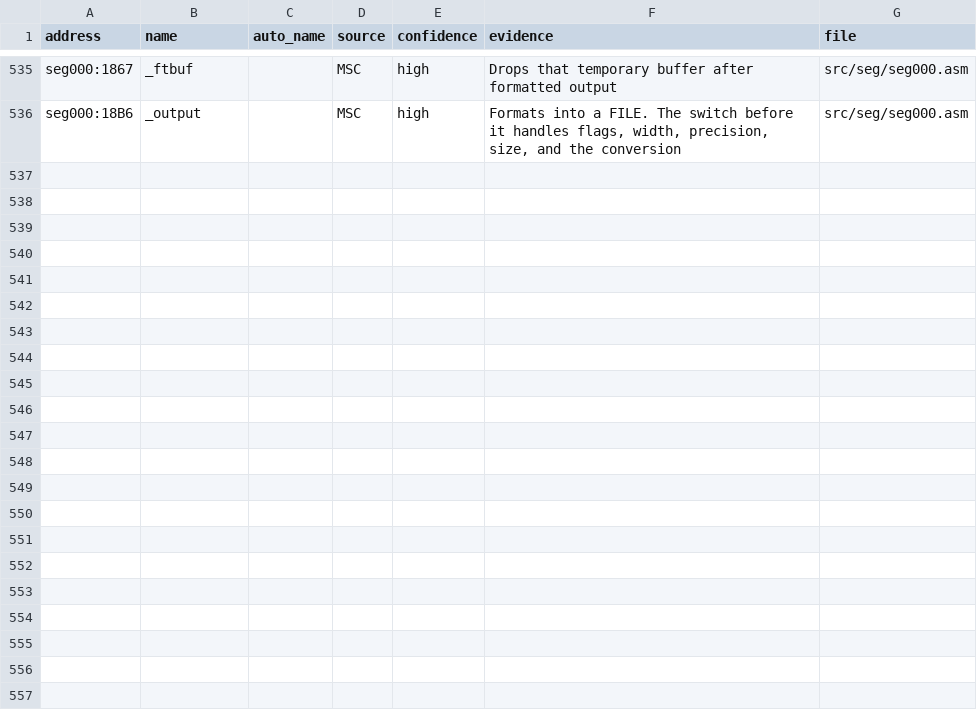
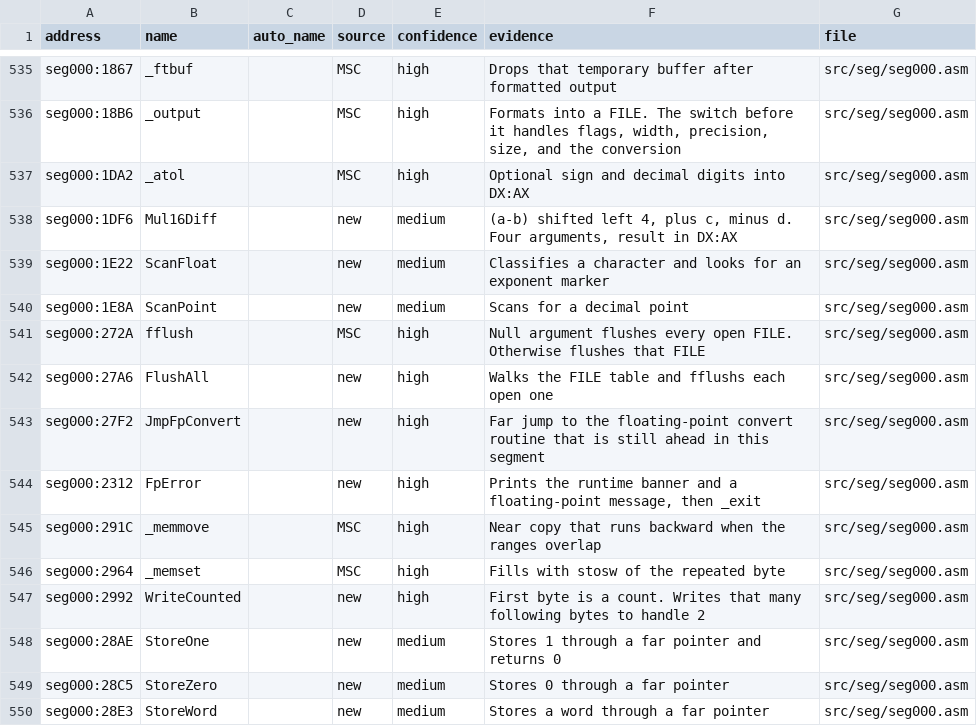
Before and after one commit to abdulahmad/NHL94PC, a CSV file: docs/name_map.csv, drawn as a sheet; only a part is shown, gaps mark what is left out; the diff names each change by its address in the sheet, - before the commit and + after, or states it on an @@ line.

```diff
--- a/docs/name_map.csv
+++ b/docs/name_map.csv
+row 537: seg000:1DA2 | _atol |  | MSC | high | Optional sign and decimal digits into DX:AX | src/seg/seg000.asm
+row 538: seg000:1DF6 | Mul16Diff |  | new | medium | (a-b) shifted left 4, plus c, minus d. Four arguments, result in DX:AX | src/seg/seg000.asm
+row 539: seg000:1E22 | ScanFloat |  | new | medium | Classifies a character and looks for an exponent marker | src/seg/seg000.asm
+row 540: seg000:1E8A | ScanPoint |  | new | medium | Scans for a decimal point | src/seg/seg000.asm
+row 541: seg000:272A | fflush |  | MSC | high | Null argument flushes every open FILE. Otherwise flushes that FILE | src/seg/seg000.asm
+row 542: seg000:27A6 | FlushAll |  | new | high | Walks the FILE table and fflushs each open one | src/seg/seg000.asm
+row 543: seg000:27F2 | JmpFpConvert |  | new | high | Far jump to the floating-point convert routine that is still ahead in this segment | src/seg/seg000.asm
+row 544: seg000:2312 | FpError |  | new | high | Prints the runtime banner and a floating-point message, then _exit | src/seg/seg000.asm
+row 545: seg000:291C | _memmove |  | MSC | high | Near copy that runs backward when the ranges overlap | src/seg/seg000.asm
+row 546: seg000:2964 | _memset |  | MSC | high | Fills with stosw of the repeated byte | src/seg/seg000.asm
+row 547: seg000:2992 | WriteCounted |  | new | high | First byte is a count. Writes that many following bytes to handle 2 | src/seg/seg000.asm
+row 548: seg000:28AE | StoreOne |  | new | medium | Stores 1 through a far pointer and returns 0 | src/seg/seg000.asm
+row 549: seg000:28C5 | StoreZero |  | new | medium | Stores 0 through a far pointer | src/seg/seg000.asm
+row 550: seg000:28E3 | StoreWord |  | new | medium | Stores a word through a far pointer | src/seg/seg000.asm
```
Also changed, not shown: 4 other files.
